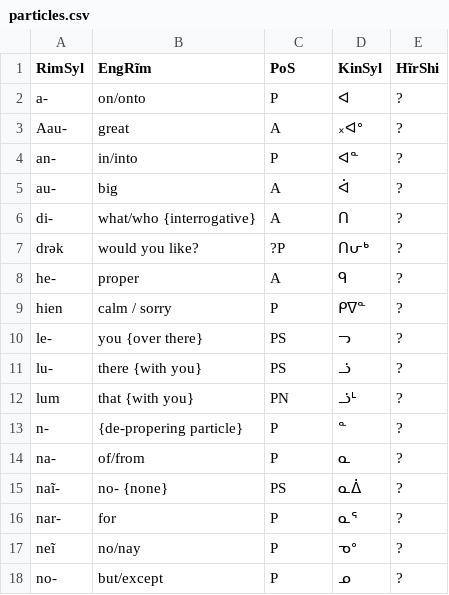
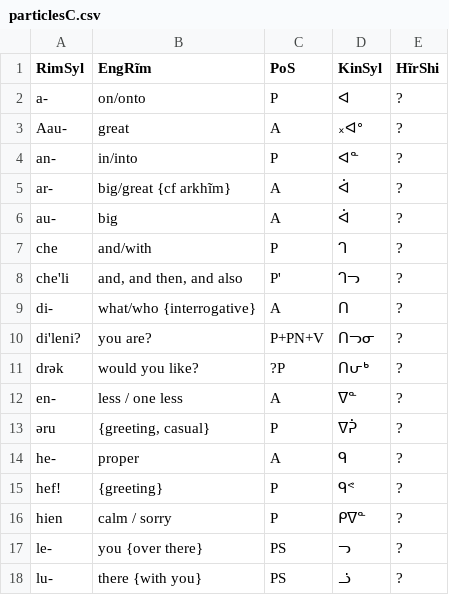
Before and after one commit to SFTwilight/quaehirrhrim, a CSV file: wordlists/particlesC.csv (was wordlists/particles.csv), drawn as a sheet; only a part is shown; the shorter side is filled out with more unchanged rows.

```diff
--- a/wordlists/particles.csv
+++ b/wordlists/particlesC.csv
@@ -4,6 +4,13 @@ Aau-, great, A, ᙮ᐊᐤ, ?
 an-, in/into, P, ᐊᓐ, ?
+ar-, big/great {cf arkhĩm}, A, ᐋ, ?
 au-, big, A, ᐋ, ?
+che, and/with, P, ᒉ, ?
+che'li, "and, and then, and also", P', ᒉᓓ, ?
 di-, "what/who {interrogative}", A, ᑎ, ?
+di'leni?, "you are?", P+PN+V, ᑎᓓᓂ, ?
 drək, "would you like?", ?P, ᑎᕂᒃ, ?
+en-, "less / one less", A, ᐁᓐ, ?
+əru, "{greeting, casual}", P, ᐁᕉ, ?
 he-, proper, A, ᑫ, ?
+hef!, {greeting}, P, ᑫᕝ, ?
 hien, "calm / sorry", P, ᑭᐁᓐ, ?
```
Also changed, not shown: wordlists/compoundsC.csv, wordlists/nounsC.csv, 6 other files.
